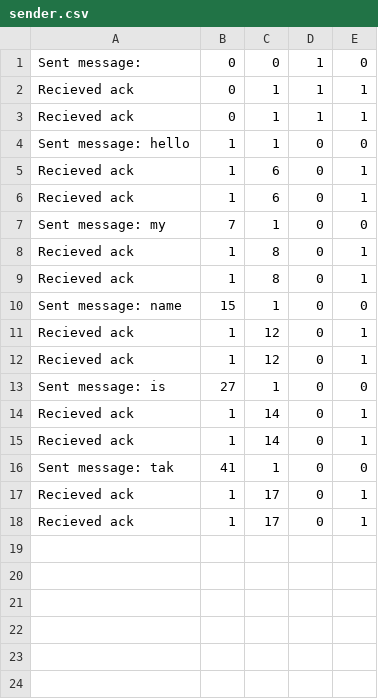
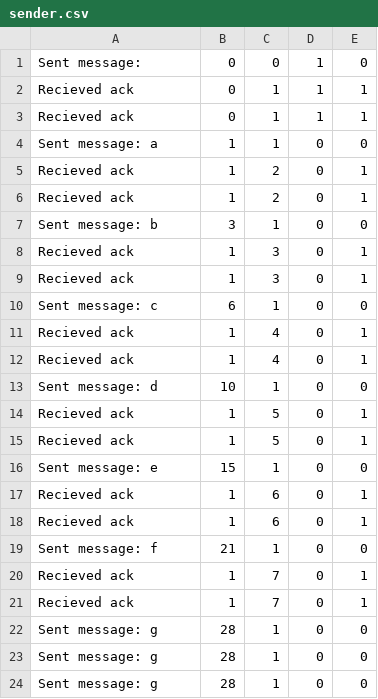
Before and after one commit to SheyBarpagga/7005-Final-Project, a CSV file: sender.csv, drawn as a sheet.

```diff
--- a/sender.csv
+++ b/sender.csv
@@ -3,16 +3,22 @@ Recieved ack,0,1,1,1
 Recieved ack,0,1,1,1
-Sent message: hello,1,1,0,0
+Sent message: a,1,1,0,0
+Recieved ack,1,2,0,1
+Recieved ack,1,2,0,1
+Sent message: b,3,1,0,0
+Recieved ack,1,3,0,1
+Recieved ack,1,3,0,1
+Sent message: c,6,1,0,0
+Recieved ack,1,4,0,1
+Recieved ack,1,4,0,1
+Sent message: d,10,1,0,0
+Recieved ack,1,5,0,1
+Recieved ack,1,5,0,1
+Sent message: e,15,1,0,0
 Recieved ack,1,6,0,1
 Recieved ack,1,6,0,1
-Sent message: my,7,1,0,0
-Recieved ack,1,8,0,1
-Recieved ack,1,8,0,1
-Sent message: name,15,1,0,0
-Recieved ack,1,12,0,1
-Recieved ack,1,12,0,1
-Sent message: is,27,1,0,0
-Recieved ack,1,14,0,1
-Recieved ack,1,14,0,1
-Sent message: tak,41,1,0,0
-Recieved ack,1,17,0,1
-Recieved ack,1,17,0,1
+Sent message: f,21,1,0,0
+Recieved ack,1,7,0,1
+Recieved ack,1,7,0,1
+Sent message: g,28,1,0,0
+Sent message: g,28,1,0,0
+Sent message: g,28,1,0,0
```
Also changed, not shown: receiver.csv, 2 other files.
